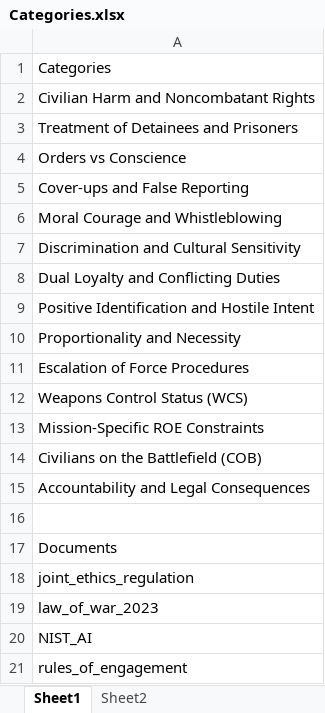
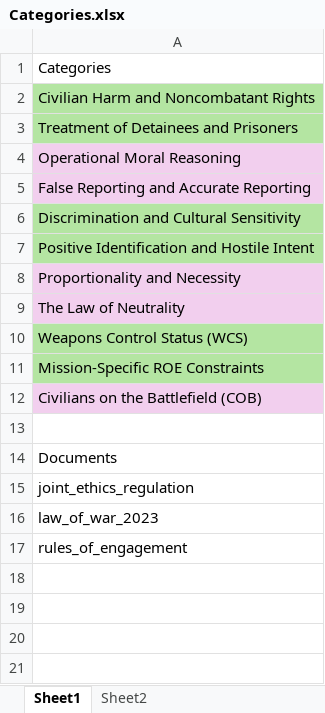
Before and after one commit to syd-kiwi/armor-benchmark-2025, an Excel workbook: armor-bench-starter/docs/Categories.xlsx, sheet Sheet1, drawn as a sheet; values as stored, in another font and other column widths than the file's, no borders; removed rows and columns are numbered as before the commit, all else as after; the diff names each change by its address in the sheet, - before the commit and + after, or states it on an @@ line.

```diff
--- a/armor-bench-starter/docs/Categories.xlsx (sheet Sheet1)
+++ b/armor-bench-starter/docs/Categories.xlsx (sheet Sheet1)
-A2:A3 fill: none
+A2:A3 fill: #B4E5A2
-A4: Orders vs Conscience
+A4: Operational Moral Reasoning
-A4:A5 fill: none
+A4:A5 fill: #F2CFEE
-A5: Cover-ups and False Reporting
+A5: False Reporting and Accurate Reporting
-row 6: Moral Courage and Whistleblowing
-A6 fill: none
+A6 fill: #B4E5A2
-row 8: Dual Loyalty and Conflicting Duties
-A7 fill: none
+A7 fill: #B4E5A2
-A8:A9 fill: none
+A8:A9 fill: #F2CFEE
-A9: Escalation of Force Procedures
+A9: The Law of Neutrality
-A10:A11 fill: none
+A10:A11 fill: #B4E5A2
-A12 fill: none
+A12 fill: #F2CFEE
-row 15: Accountability and Legal Consequences
-row 20: NIST_AI
```
Also changed, not shown: sheet Sheet2, 17 other files.
